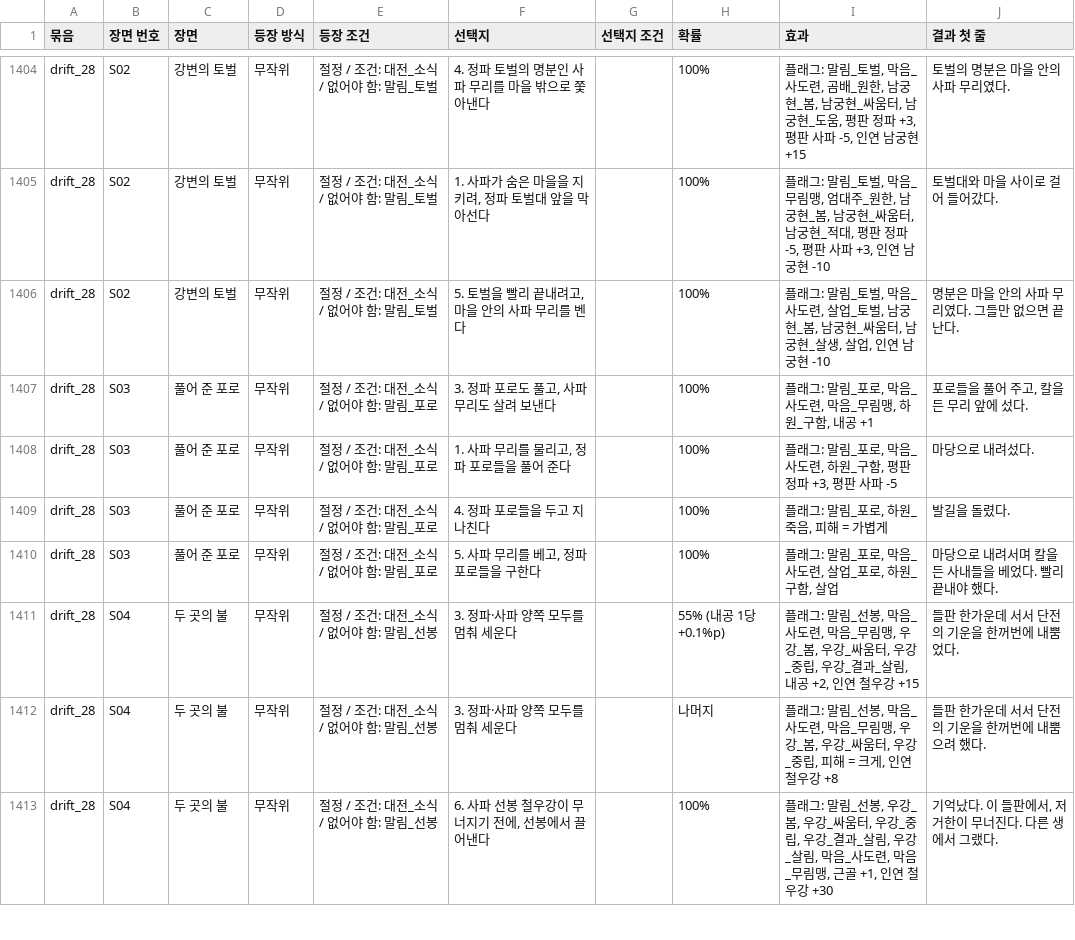
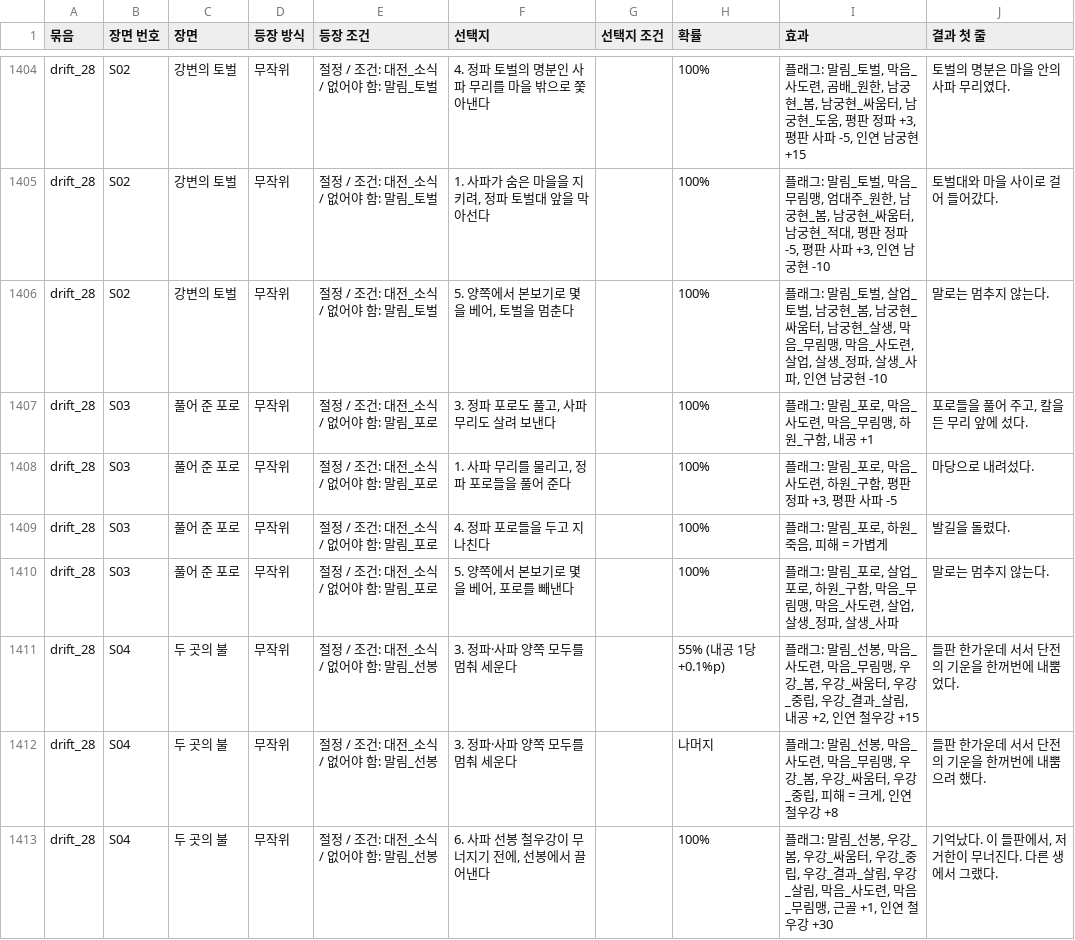
Before and after one commit to wjdcotjd123-art/SUNHEYB, a CSV file: docs/events/events.csv, drawn as a sheet; only a part is shown, gaps mark what is left out; the diff covers the shown part only.

```diff
--- a/docs/events/events.csv
+++ b/docs/events/events.csv
@@ -1405,3 +1405,3 @@ drift_28,S02,강변의 토벌,무작위,절정 / 조건: 대전_소식 / 없어
 drift_28,S02,강변의 토벌,무작위,절정 / 조건: 대전_소식 / 없어야 함: 말림_토벌,"1. 사파가 숨은 마을을 지키려, 정파 토벌대 앞을 막아선다",,100%,"플래그: 말림_토벌, 막음_무림맹, 엄대주_원한, 남궁현_봄, 남궁현_싸움터, 남궁현_적대, 평판 정파 -5, 평판 사파 +3, 인연 남궁현 -10",토벌대와 마을 사이로 걸어 들어갔다.
-drift_28,S02,강변의 토벌,무작위,절정 / 조건: 대전_소식 / 없어야 함: 말림_토벌,"5. 토벌을 빨리 끝내려고, 마을 안의 사파 무리를 벤다",,100%,"플래그: 말림_토벌, 막음_사도련, 살업_토벌, 남궁현_봄, 남궁현_싸움터, 남궁현_살생, 살업, 인연 남궁현 -10",명분은 마을 안의 사파 무리였다. 그들만 없으면 끝난다.
+drift_28,S02,강변의 토벌,무작위,절정 / 조건: 대전_소식 / 없어야 함: 말림_토벌,"5. 양쪽에서 본보기로 몇을 베어, 토벌을 멈춘다",,100%,"플래그: 말림_토벌, 살업_토벌, 남궁현_봄, 남궁현_싸움터, 남궁현_살생, 막음_무림맹, 막음_사도련, 살업, 살생_정파, 살생_사파, 인연 남궁현 -10",말로는 멈추지 않는다.
 drift_28,S03,풀어 준 포로,무작위,절정 / 조건: 대전_소식 / 없어야 함: 말림_포로,"3. 정파 포로도 풀고, 사파 무리도 살려 보낸다",,100%,"플래그: 말림_포로, 막음_사도련, 막음_무림맹, 하원_구함, 내공 +1","포로들을 풀어 주고, 칼을 든 무리 앞에 섰다."
@@ -1409,3 +1409,3 @@ drift_28,S03,풀어 준 포로,무작위,절정 / 조건: 대전_소식 / 없어
 drift_28,S03,풀어 준 포로,무작위,절정 / 조건: 대전_소식 / 없어야 함: 말림_포로,4. 정파 포로들을 두고 지나친다,,100%,"플래그: 말림_포로, 하원_죽음, 피해 = 가볍게",발길을 돌렸다.
-drift_28,S03,풀어 준 포로,무작위,절정 / 조건: 대전_소식 / 없어야 함: 말림_포로,"5. 사파 무리를 베고, 정파 포로들을 구한다",,100%,"플래그: 말림_포로, 막음_사도련, 살업_포로, 하원_구함, 살업",마당으로 내려서며 칼을 든 사내들을 베었다. 빨리 끝내야 했다.
+drift_28,S03,풀어 준 포로,무작위,절정 / 조건: 대전_소식 / 없어야 함: 말림_포로,"5. 양쪽에서 본보기로 몇을 베어, 포로를 빼낸다",,100%,"플래그: 말림_포로, 살업_포로, 하원_구함, 막음_무림맹, 막음_사도련, 살업, 살생_정파, 살생_사파",말로는 멈추지 않는다.
 drift_28,S04,두 곳의 불,무작위,절정 / 조건: 대전_소식 / 없어야 함: 말림_선봉,3. 정파·사파 양쪽 모두를 멈춰 세운다,,55% (내공 1당 +0.1%p),"플래그: 말림_선봉, 막음_사도련, 막음_무림맹, 우강_봄, 우강_싸움터, 우강_중립, 우강_결과_살림, 내공 +2, 인연 철우강 +15",들판 한가운데 서서 단전의 기운을 한꺼번에 내뿜었다.
```
Also changed, not shown: 6 added rows and 27 edited cells elsewhere in this file, 6 other files.
